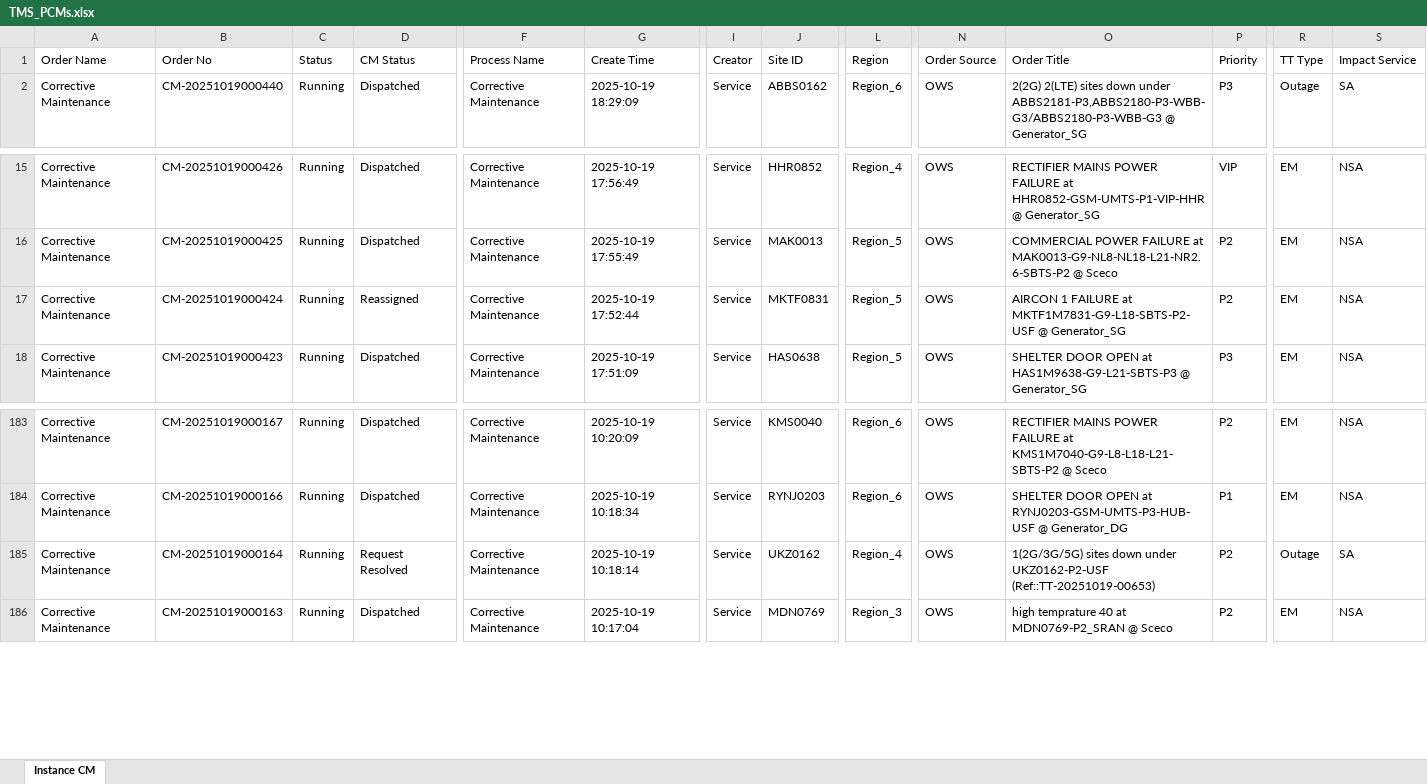
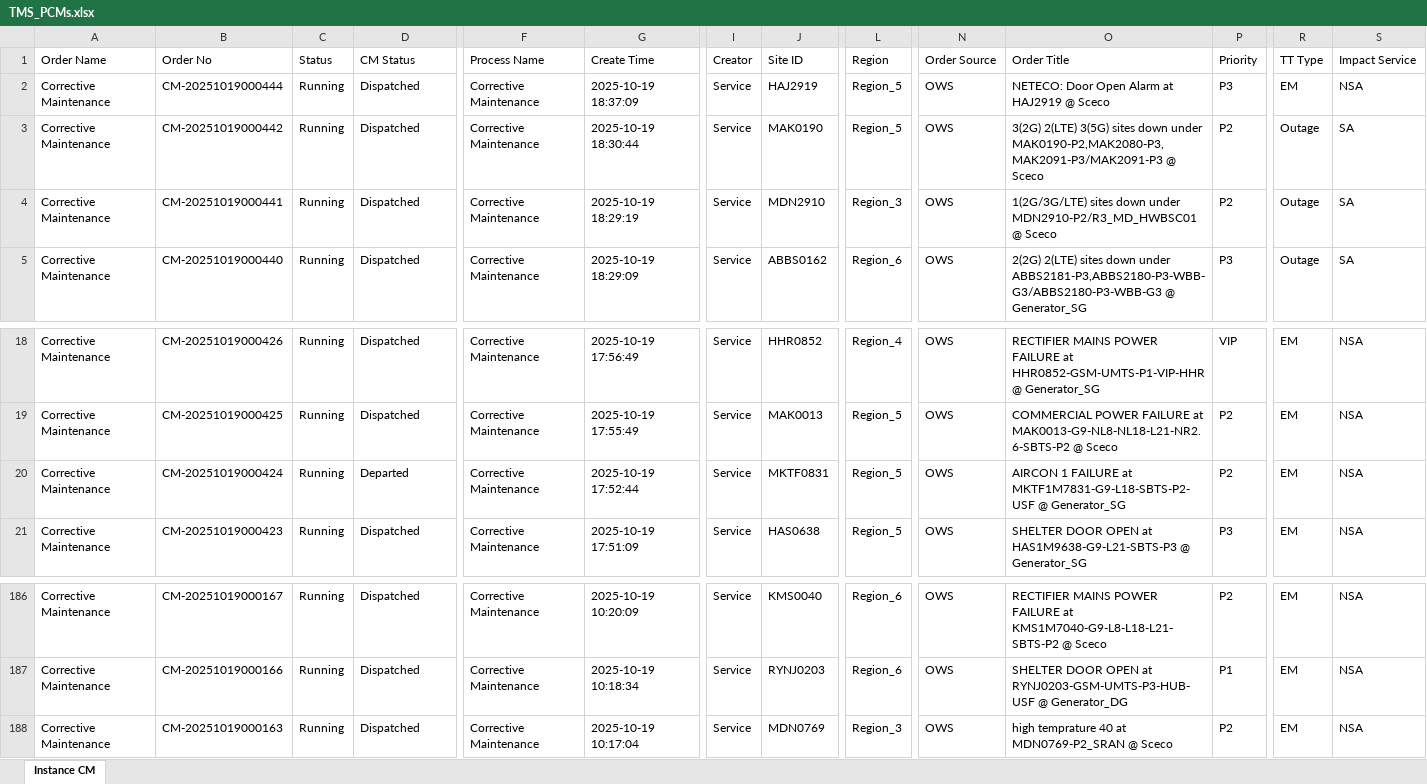
Before and after one commit to decosaro/shabakkat, an Excel workbook: TMS_PCMs.xlsx, sheet Instance CM, drawn as a sheet; only a part is shown, gaps mark what is left out; values as stored, in another font and other column widths than the file's, no borders; removed rows and columns are numbered as before the commit, all else as after; rows hold the shown columns only; the diff names each change by its address in the sheet, - before the commit and + after, or states it on an @@ line.

Commit message:
Updated TMS_PCMs.xlsx from OneDrive via Power Automate

```diff
--- a/TMS_PCMs.xlsx (sheet Instance CM)
+++ b/TMS_PCMs.xlsx (sheet Instance CM)
+row 2: Corrective Maintenance | CM-20251019000444 | Running | Dispatched | Corrective Maintenance | 2025-10-19 18:37:09 | Service | HAJ2919 | Region_5 | OWS | NETECO: Door Open Alarm at HAJ2919 @ Sceco | P3 | EM | NSA
+row 3: Corrective Maintenance | CM-20251019000442 | Running | Dispatched | Corrective Maintenance | 2025-10-19 18:30:44 | Service | MAK0190 | Region_5 | OWS | 3(2G) 2(LTE) 3(5G) sites down under MAK0190-P2,MAK2080-P3,MAK2091-P3/MAK2091-P3 @ Sceco | P2 | Outage | SA
+row 4: Corrective Maintenance | CM-20251019000441 | Running | Dispatched | Corrective Maintenance | 2025-10-19 18:29:19 | Service | MDN2910 | Region_3 | OWS | 1(2G/3G/LTE) sites down under MDN2910-P2/R3_MD_HWBSC01 @ Sceco | P2 | Outage | SA
-D20 (CM Status): Reassigned
+D20 (CM Status): Departed
-row 185: Corrective Maintenance | CM-20251019000164 | Running | Request Resolved | Corrective Maintenance | 2025-10-19 10:18:14 | Service | UKZ0162 | Region_4 | OWS | 1(2G/3G/5G) sites down under UKZ0162-P2-USF (Ref::TT-20251019-00653) | P2 | Outage | SA
```
